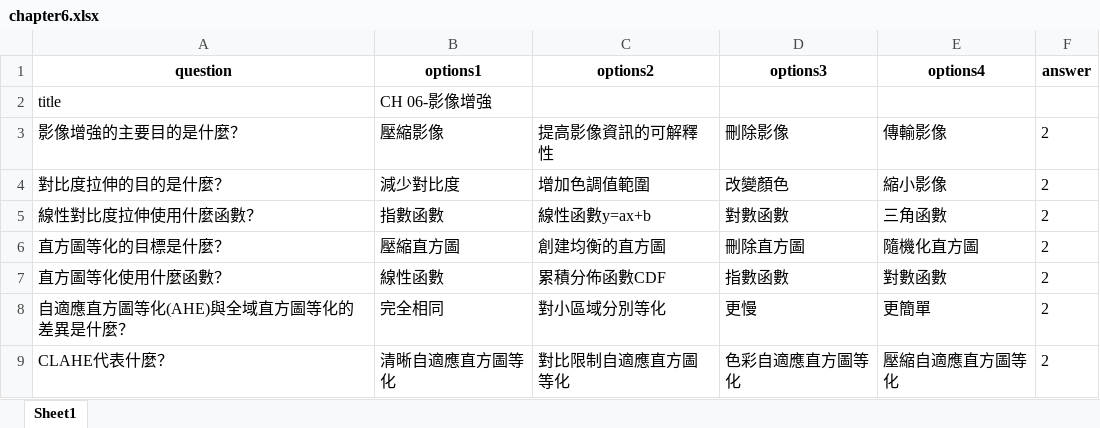
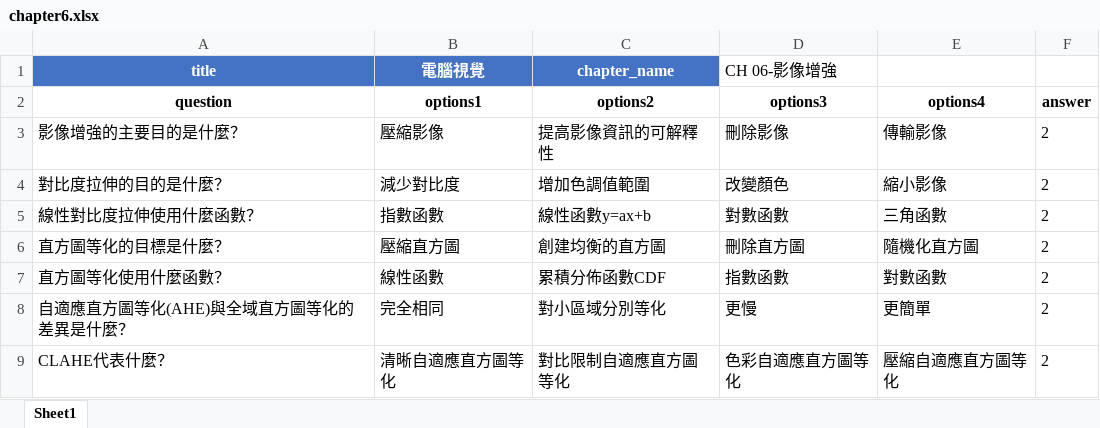
Before and after one commit to annlu0419/security_course, an Excel workbook: computer_vision-main/chapter6.xlsx, sheet Sheet1, drawn as a sheet; only a part is shown; values as stored, in another font and other column widths than the file's, no borders; removed rows and columns are numbered as before the commit, all else as after; the diff names each change by its address in the sheet, - before the commit and + after, or states it on an @@ line.

```diff
--- a/computer_vision-main/chapter6.xlsx (sheet Sheet1)
+++ b/computer_vision-main/chapter6.xlsx (sheet Sheet1)
+row 1: title | 電腦視覺 | chapter_name | CH 06-影像增強
-row 2: title | CH 06-影像增強
```
Also changed, not shown: computer_vision-main/chapter2.xlsx, computer_vision-main/chapter5.xlsx, 6 other files.
